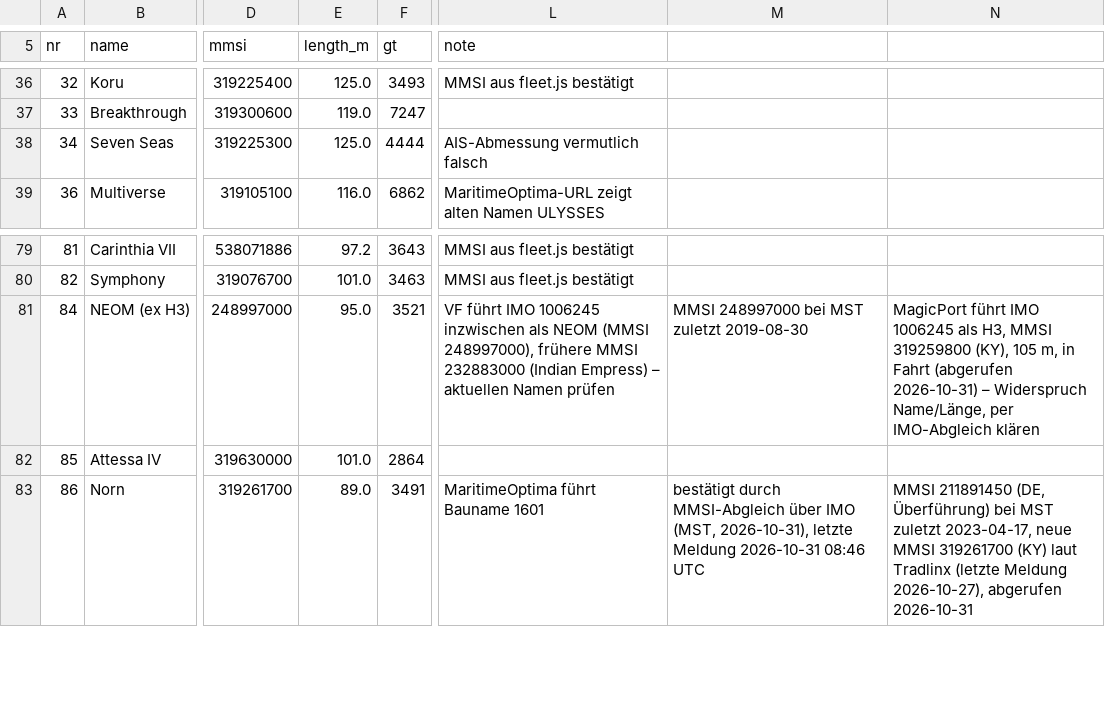
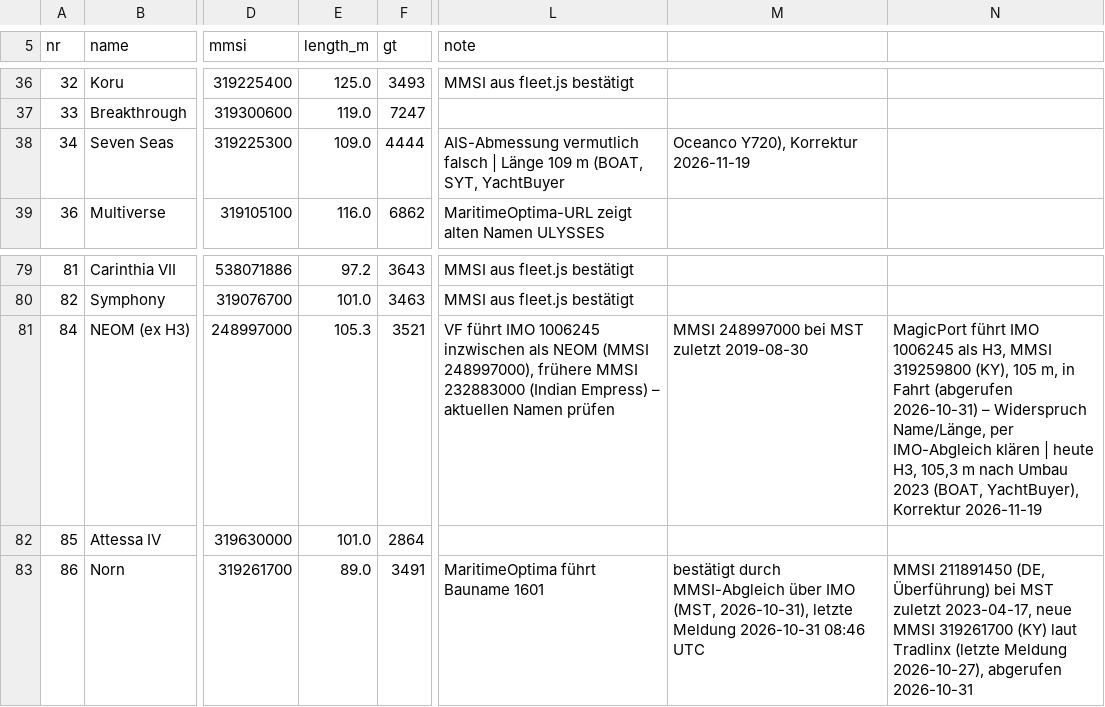
Before and after one commit to yachttracker/yacht-emissions, a CSV file: data/fleet.csv, drawn as a sheet; only a part is shown, gaps mark what is left out; the diff names each change by its address in the sheet, - before the commit and + after, or states it on an @@ line.

```diff
--- a/data/fleet.csv
+++ b/data/fleet.csv
-E38 (length_m): 125.0
+E38 (length_m): 109.0
-L38 (note): …vermutlich falsch
+L38 (note): …vermutlich falsch | Länge 109 m (BOAT, SYT, YachtBuyer
-M38: (empty)
+M38: Oceanco Y720), Korrektur 2026-11-19
-E81 (length_m): 95.0
+E81 (length_m): 105.3
-N81: …IMO-Abgleich klären
+N81: …IMO-Abgleich klären | heute H3, 105,3 m nach Umbau 2023 (BOAT, YachtBuyer), Korrektur 2026-11-19
```
Also changed, not shown: data/specs.csv.
